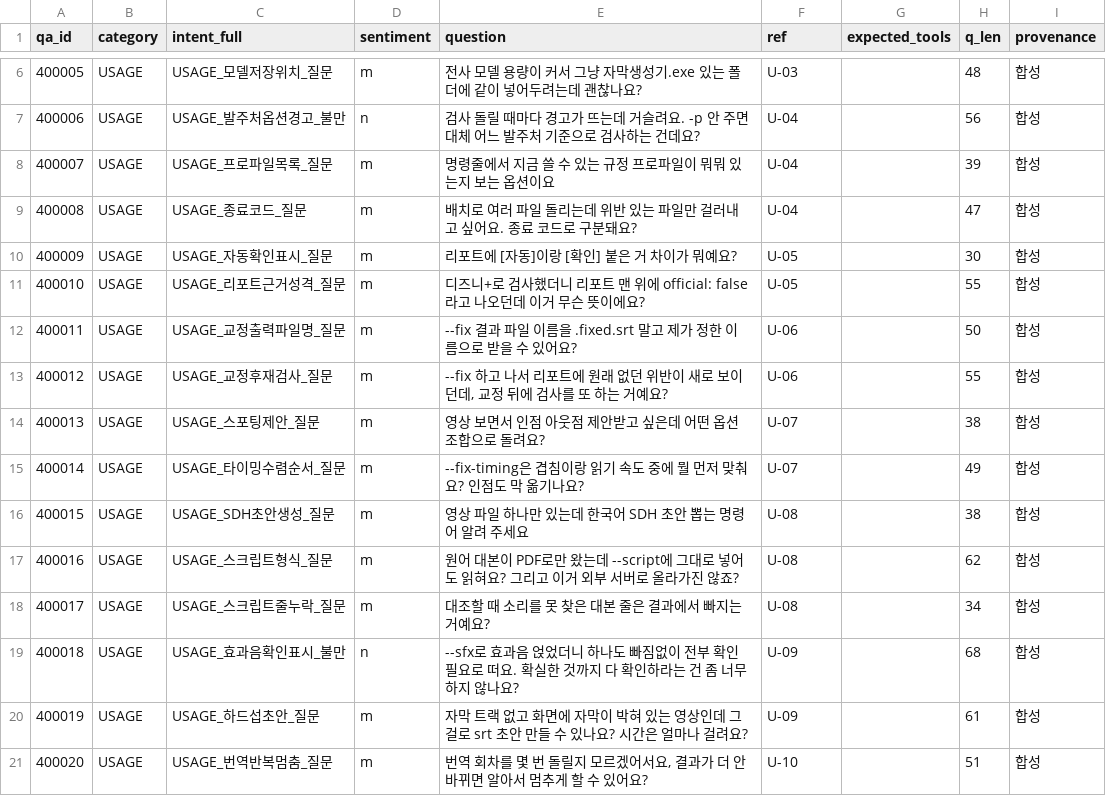
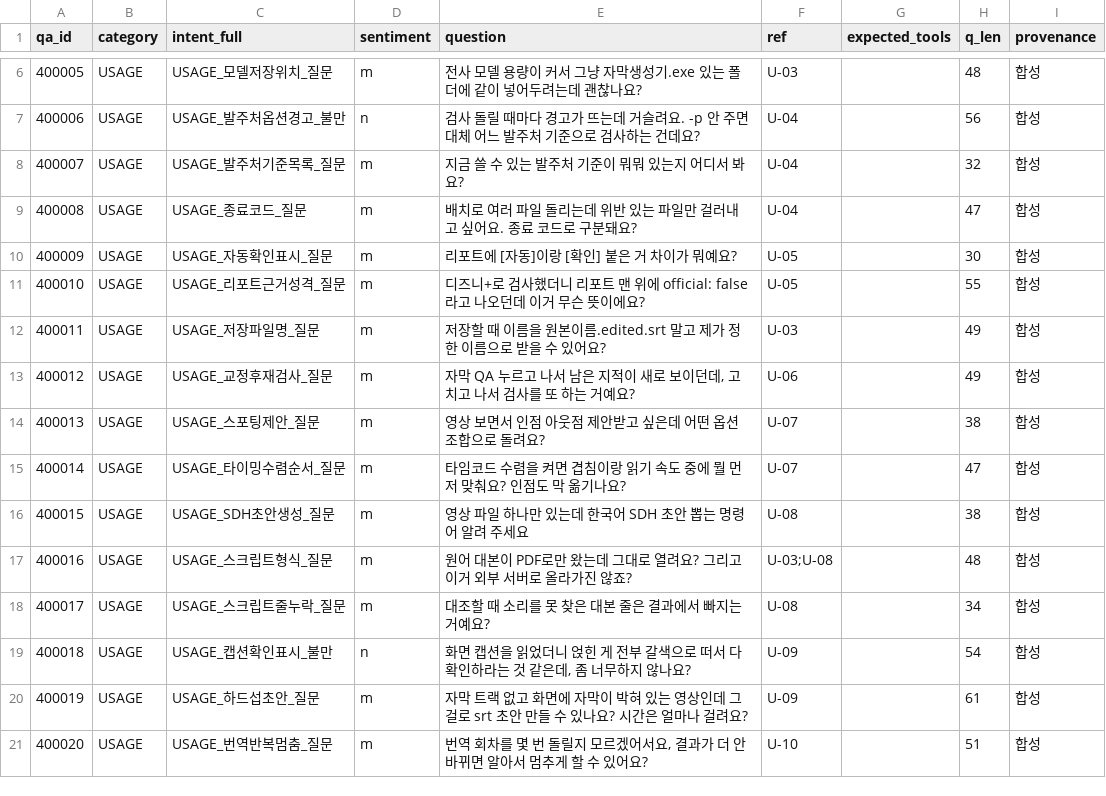
Before and after one commit to tigermorning/subtitle-help-agent, a CSV file: data/inquiries.csv, drawn as a sheet; only a part is shown, gaps mark what is left out; the diff covers the shown part only.

```diff
--- a/data/inquiries.csv
+++ b/data/inquiries.csv
@@ -7,3 +7,3 @@
 400006,USAGE,USAGE_발주처옵션경고_불만,n,검사 돌릴 때마다 경고가 뜨는데 거슬려요. -p 안 주면 대체 어느 발주처 기준으로 검사하는 건데요?,U-04,,56,합성
-400007,USAGE,USAGE_프로파일목록_질문,m,명령줄에서 지금 쓸 수 있는 규정 프로파일이 뭐뭐 있는지 보는 옵션이요,U-04,,39,합성
+400007,USAGE,USAGE_발주처기준목록_질문,m,지금 쓸 수 있는 발주처 기준이 뭐뭐 있는지 어디서 봐요?,U-04,,32,합성
 400008,USAGE,USAGE_종료코드_질문,m,배치로 여러 파일 돌리는데 위반 있는 파일만 걸러내고 싶어요. 종료 코드로 구분돼요?,U-04,,47,합성
@@ -11,10 +11,10 @@
 400010,USAGE,USAGE_리포트근거성격_질문,m,디즈니+로 검사했더니 리포트 맨 위에 official: false라고 나오던데 이거 무슨 뜻이에요?,U-05,,55,합성
-400011,USAGE,USAGE_교정출력파일명_질문,m,--fix 결과 파일 이름을 .fixed.srt 말고 제가 정한 이름으로 받을 수 있어요?,U-06,,50,합성
-400012,USAGE,USAGE_교정후재검사_질문,m,"--fix 하고 나서 리포트에 원래 없던 위반이 새로 보이던데, 교정 뒤에 검사를 또 하는 거예요?",U-06,,55,합성
+400011,USAGE,USAGE_저장파일명_질문,m,저장할 때 이름을 원본이름.edited.srt 말고 제가 정한 이름으로 받을 수 있어요?,U-03,,49,합성
+400012,USAGE,USAGE_교정후재검사_질문,m,"자막 QA 누르고 나서 남은 지적이 새로 보이던데, 고치고 나서 검사를 또 하는 거예요?",U-06,,49,합성
 400013,USAGE,USAGE_스포팅제안_질문,m,영상 보면서 인점 아웃점 제안받고 싶은데 어떤 옵션 조합으로 돌려요?,U-07,,38,합성
-400014,USAGE,USAGE_타이밍수렴순서_질문,m,--fix-timing은 겹침이랑 읽기 속도 중에 뭘 먼저 맞춰요? 인점도 막 옮기나요?,U-07,,49,합성
+400014,USAGE,USAGE_타이밍수렴순서_질문,m,타임코드 수렴을 켜면 겹침이랑 읽기 속도 중에 뭘 먼저 맞춰요? 인점도 막 옮기나요?,U-07,,47,합성
 400015,USAGE,USAGE_SDH초안생성_질문,m,영상 파일 하나만 있는데 한국어 SDH 초안 뽑는 명령어 알려 주세요,U-08,,38,합성
-400016,USAGE,USAGE_스크립트형식_질문,m,원어 대본이 PDF로만 왔는데 --script에 그대로 넣어도 읽혀요? 그리고 이거 외부 서버로 올라가진 않죠?,U-08,,62,합성
+400016,USAGE,USAGE_스크립트형식_질문,m,원어 대본이 PDF로만 왔는데 그대로 열려요? 그리고 이거 외부 서버로 올라가진 않죠?,U-03;U-08,,48,합성
 400017,USAGE,USAGE_스크립트줄누락_질문,m,대조할 때 소리를 못 찾은 대본 줄은 결과에서 빠지는 거예요?,U-08,,34,합성
-400018,USAGE,USAGE_효과음확인표시_불만,n,--sfx로 효과음 얹었더니 하나도 빠짐없이 전부 확인 필요로 떠요. 확실한 것까지 다 확인하라는 건 좀 너무하지 않나요?,U-09,,68,합성
+400018,USAGE,USAGE_캡션확인표시_불만,n,"화면 캡션을 읽었더니 얹힌 게 전부 갈색으로 떠서 다 확인하라는 것 같은데, 좀 너무하지 않나요?",U-09,,54,합성
 400019,USAGE,USAGE_하드섭초안_질문,m,자막 트랙 없고 화면에 자막이 박혀 있는 영상인데 그걸로 srt 초안 만들 수 있나요? 시간은 얼마나 걸려요?,U-09,,61,합성
```
Also changed, not shown: 41 edited cells elsewhere in this file, data/hard_cases.csv, 16 other files.
